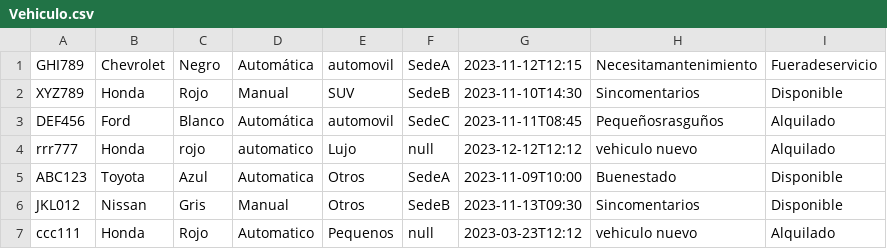
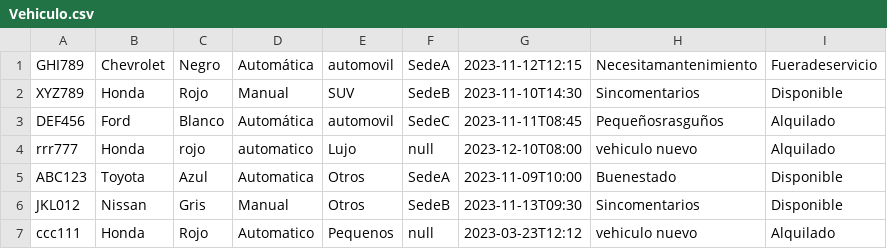
Before and after one commit to dpoo-grupo3-202320/Proyecto3, a CSV file: Entrega Proyecto/Proyecto3/Persistencia/Vehiculo.csv, drawn as a sheet.

```diff
--- a/Entrega Proyecto/Proyecto3/Persistencia/Vehiculo.csv
+++ b/Entrega Proyecto/Proyecto3/Persistencia/Vehiculo.csv
@@ -3,3 +3,3 @@ XYZ789;Honda;Rojo;Manual;SUV;SedeB;2023-11-10T14:30;Sincomentarios;Disponible
 DEF456;Ford;Blanco;Automática;automovil;SedeC;2023-11-11T08:45;Pequeñosrasguños;Alquilado
-rrr777;Honda;rojo;automatico;Lujo;null;2023-12-12T12:12;vehiculo nuevo;Alquilado
+rrr777;Honda;rojo;automatico;Lujo;null;2023-12-10T08:00;vehiculo nuevo;Alquilado
 ABC123;Toyota;Azul;Automatica;Otros;SedeA;2023-11-09T10:00;Buenestado;Disponible
```
Also changed, not shown: Entrega Proyecto/Proyecto3/Persistencia/Reservas.csv, 3 other files.
